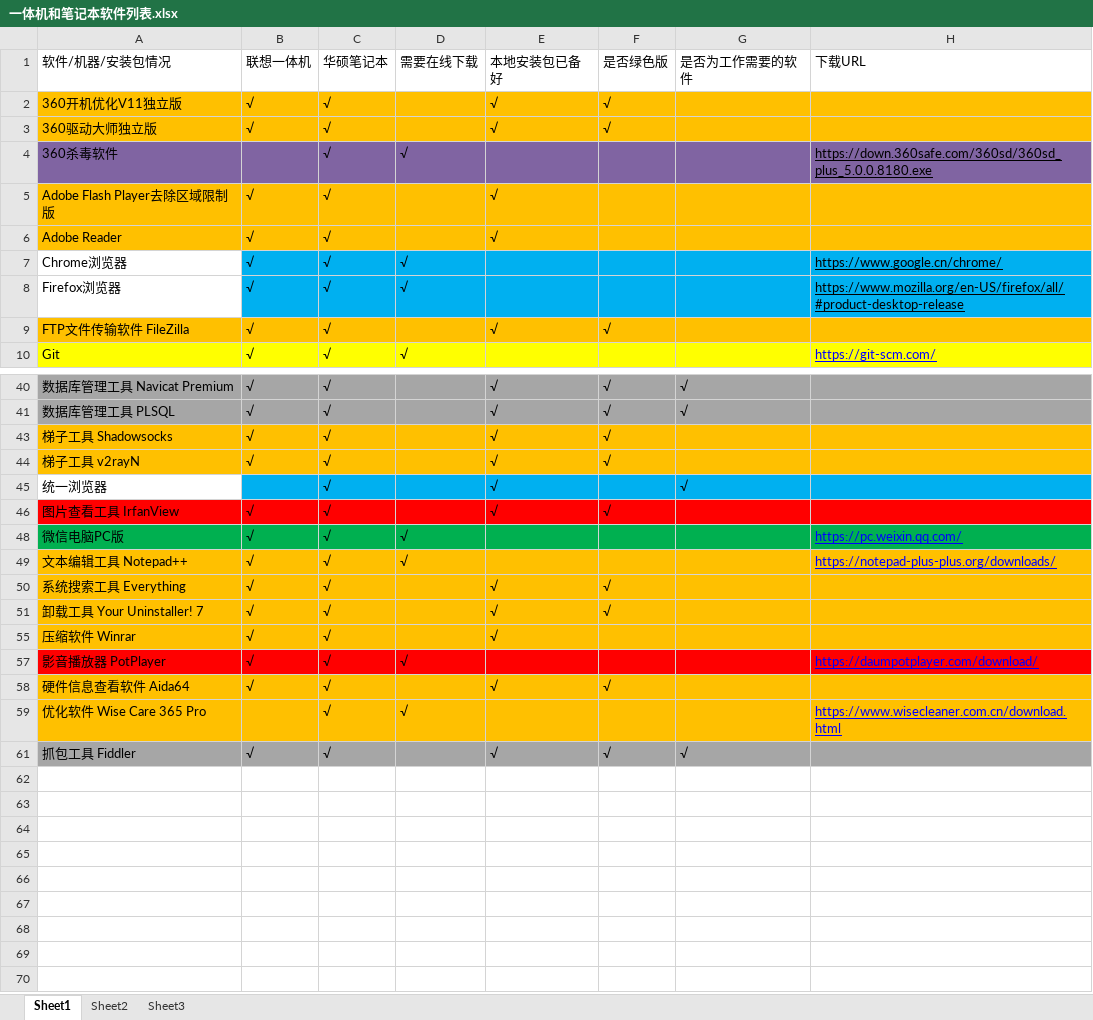
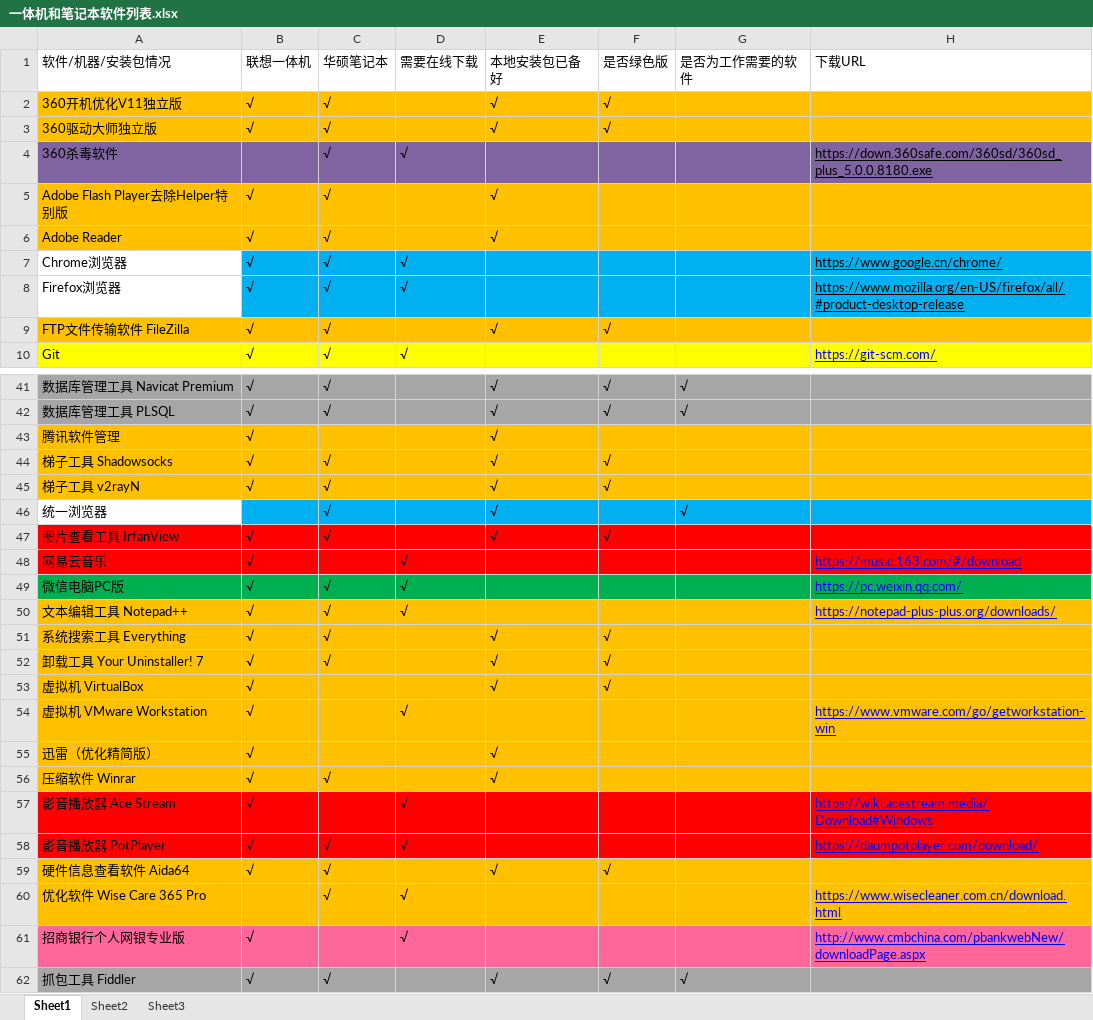
Before and after one commit to LITTLEPINKALLDEAD/DatasOnTelecom, an Excel workbook: 文档/其他文档/Others/PC/一体机和笔记本软件列表.xlsx, sheet Sheet1, drawn as a sheet; only a part is shown, gaps mark what is left out; values as stored, in another font and other column widths than the file's, no borders; conditional formats not drawn; the diff covers the shown part only; the diff names each change by its address in the sheet, - before the commit and + after, or states it on an @@ line.

Commit message:
Update on 20210121 part 2

```diff
--- a/文档/其他文档/Others/PC/一体机和笔记本软件列表.xlsx (sheet Sheet1)
+++ b/文档/其他文档/Others/PC/一体机和笔记本软件列表.xlsx (sheet Sheet1)
-A5: Adobe Flash Player去除区域限制版
+A5: Adobe Flash Player去除Helper特别版
@@ row 43 unhidden: 腾讯软件管理 | √ |  |  | √ @@
@@ row 48 unhidden: 网易云音乐 | √ |  | √ |  |  |  | https://music.163.com/#/download @@
@@ row 53 unhidden: 虚拟机 VirtualBox | √ |  |  | √ | √ @@
@@ row 54 unhidden: 虚拟机 VMware Workstation | √ |  | √ |  |  |  | https://www.vmware.com/go/getworkstation-win @@
@@ row 55 unhidden: 迅雷（优化精简版） | √ |  |  | √ @@
@@ row 57 unhidden: 影音播放器 Ace Stream | √ |  | √ |  |  |  | https://wiki.acestream.media/Download#Windows @@
@@ row 61 unhidden: 招商银行个人网银专业版 | √ |  | √ |  |  |  | http://www.cmbchina.com/pbankwebNew/downloadPage.aspx @@
```
Also changed, not shown: 1 added row and 7 hidden or unhidden rows elsewhere in this sheet.
